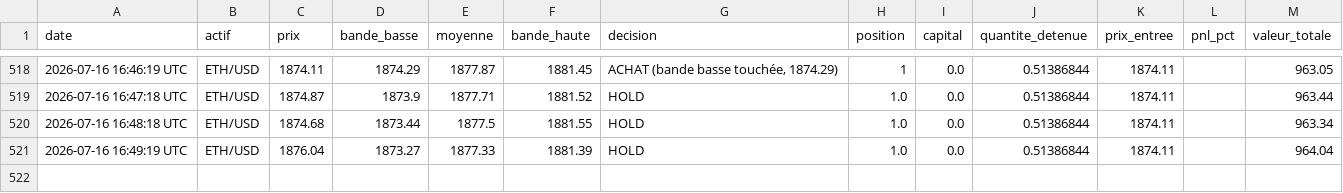
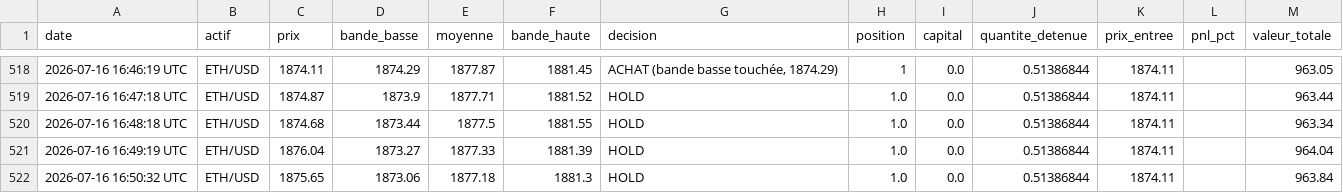
Before and after one commit to ohnonpaslui/Bot-Trading-v2, a CSV file: journal_scalping_bollinger_ETHUSD.csv, drawn as a sheet; only a part is shown, gaps mark what is left out; the diff names each change by its address in the sheet, - before the commit and + after, or states it on an @@ line.

```diff
--- a/journal_scalping_bollinger_ETHUSD.csv
+++ b/journal_scalping_bollinger_ETHUSD.csv
+row 522: 2026-07-16 16:50:32 UTC | ETH/USD | 1875.65 | 1873.06 | 1877.18 | 1881.3 | HOLD | 1.0 | 0.0 | 0.51386844 | 1874.11 |  | 963.84
```
Also changed, not shown: journal_scalping_bollinger_BTCUSD.csv.
